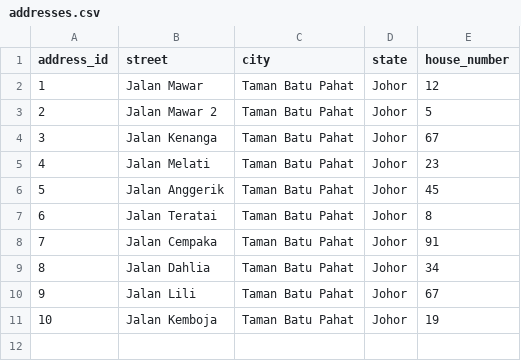
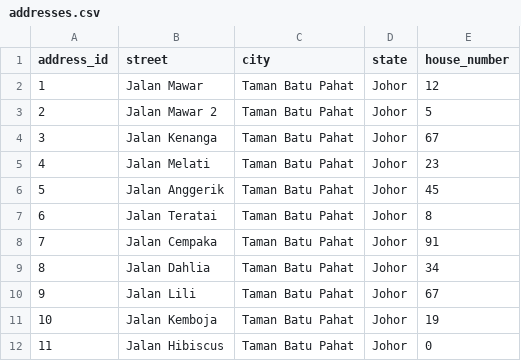
Before and after one commit to pwntable/parcel-sorting, a CSV file: dataset/addresses.csv, drawn as a sheet.

```diff
--- a/dataset/addresses.csv
+++ b/dataset/addresses.csv
@@ -11 +11,2 @@ address_id,street,city,state,house_number
 10,Jalan Kemboja,Taman Batu Pahat,Johor,19
+11,Jalan Hibiscus,Taman Batu Pahat,Johor,0
```
Also changed, not shown: dataset/parcels.csv, 2 other files.
